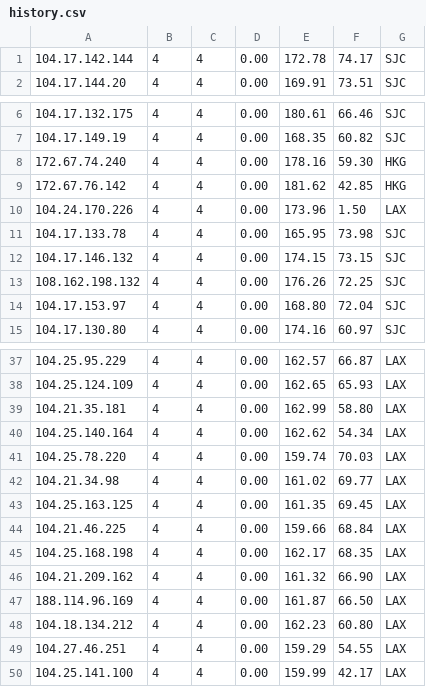
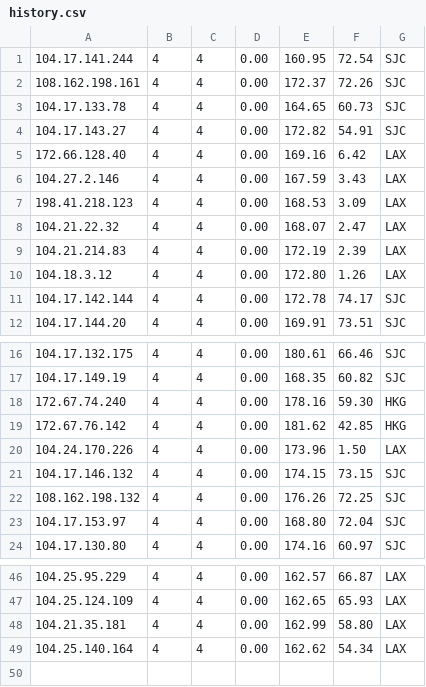
Before and after one commit to LankstonAnderson/WorkerVless2sub, a CSV file: history.csv, drawn as a sheet; only a part is shown, gaps mark what is left out; removed rows and columns are numbered as before the commit, all else as after; the diff names each change by its address in the sheet, - before the commit and + after, or states it on an @@ line.

```diff
--- a/history.csv
+++ b/history.csv
+row 1: 104.17.141.244 | 4 | 4 | 0.00 | 160.95 | 72.54 | SJC
+row 2: 108.162.198.161 | 4 | 4 | 0.00 | 172.37 | 72.26 | SJC
+row 3: 104.17.133.78 | 4 | 4 | 0.00 | 164.65 | 60.73 | SJC
+row 4: 104.17.143.27 | 4 | 4 | 0.00 | 172.82 | 54.91 | SJC
+row 5: 172.66.128.40 | 4 | 4 | 0.00 | 169.16 | 6.42 | LAX
+row 6: 104.27.2.146 | 4 | 4 | 0.00 | 167.59 | 3.43 | LAX
+row 7: 198.41.218.123 | 4 | 4 | 0.00 | 168.53 | 3.09 | LAX
+row 8: 104.21.22.32 | 4 | 4 | 0.00 | 168.07 | 2.47 | LAX
+row 9: 104.21.214.83 | 4 | 4 | 0.00 | 172.19 | 2.39 | LAX
+row 10: 104.18.3.12 | 4 | 4 | 0.00 | 172.80 | 1.26 | LAX
-row 11: 104.17.133.78 | 4 | 4 | 0.00 | 165.95 | 73.98 | SJC
-row 41: 104.25.78.220 | 4 | 4 | 0.00 | 159.74 | 70.03 | LAX
-row 42: 104.21.34.98 | 4 | 4 | 0.00 | 161.02 | 69.77 | LAX
-row 43: 104.25.163.125 | 4 | 4 | 0.00 | 161.35 | 69.45 | LAX
-row 44: 104.21.46.225 | 4 | 4 | 0.00 | 159.66 | 68.84 | LAX
-row 45: 104.25.168.198 | 4 | 4 | 0.00 | 162.17 | 68.35 | LAX
-row 46: 104.21.209.162 | 4 | 4 | 0.00 | 161.32 | 66.90 | LAX
-row 47: 188.114.96.169 | 4 | 4 | 0.00 | 161.87 | 66.50 | LAX
-row 48: 104.18.134.212 | 4 | 4 | 0.00 | 162.23 | 60.80 | LAX
-row 49: 104.27.46.251 | 4 | 4 | 0.00 | 159.29 | 54.55 | LAX
-row 50: 104.25.141.100 | 4 | 4 | 0.00 | 159.99 | 42.17 | LAX
```
Also changed, not shown: 2 other files.
